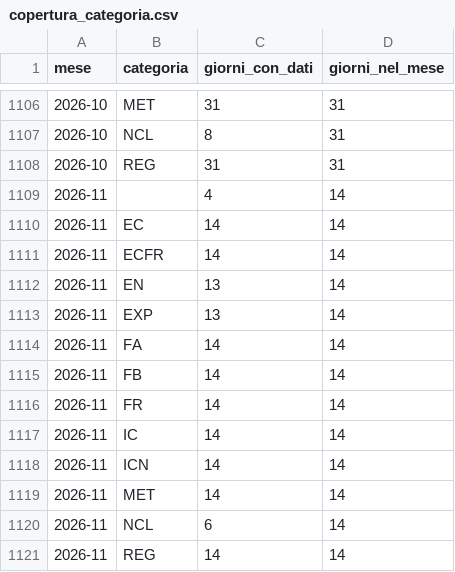
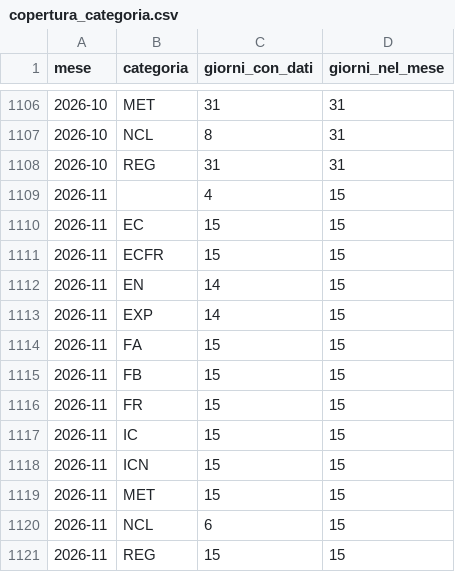
Before and after one commit to DrElegantia/trainstats-dashboard, a CSV file: data/gold/copertura_categoria.csv, drawn as a sheet; only a part is shown, gaps mark what is left out.

```diff
--- a/data/gold/copertura_categoria.csv
+++ b/data/gold/copertura_categoria.csv
@@ -1108,14 +1108,14 @@ mese,categoria,giorni_con_dati,giorni_nel_mese
 2026-10,REG,31,31
-2026-11,,4,14
-2026-11,EC,14,14
-2026-11,ECFR,14,14
-2026-11,EN,13,14
-2026-11,EXP,13,14
-2026-11,FA,14,14
-2026-11,FB,14,14
-2026-11,FR,14,14
-2026-11,IC,14,14
-2026-11,ICN,14,14
-2026-11,MET,14,14
-2026-11,NCL,6,14
-2026-11,REG,14,14
+2026-11,,4,15
+2026-11,EC,15,15
+2026-11,ECFR,15,15
+2026-11,EN,14,15
+2026-11,EXP,14,15
+2026-11,FA,15,15
+2026-11,FB,15,15
+2026-11,FR,15,15
+2026-11,IC,15,15
+2026-11,ICN,15,15
+2026-11,MET,15,15
+2026-11,NCL,6,15
+2026-11,REG,15,15
```
Also changed, not shown: data/gold/stations_dim.csv, 16 other files.
